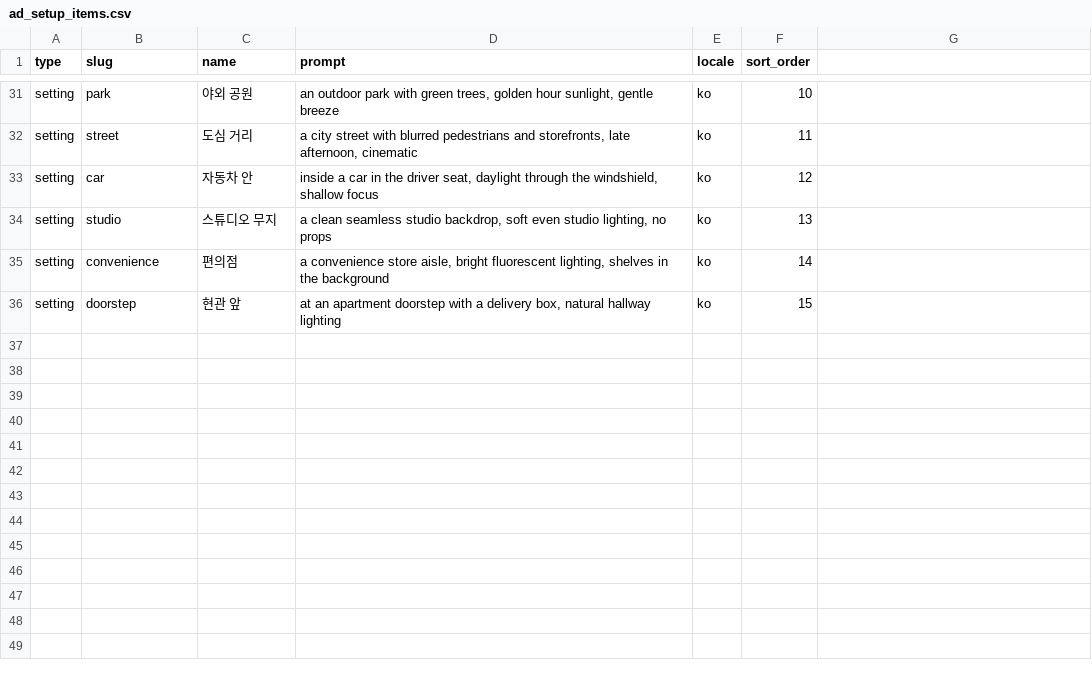
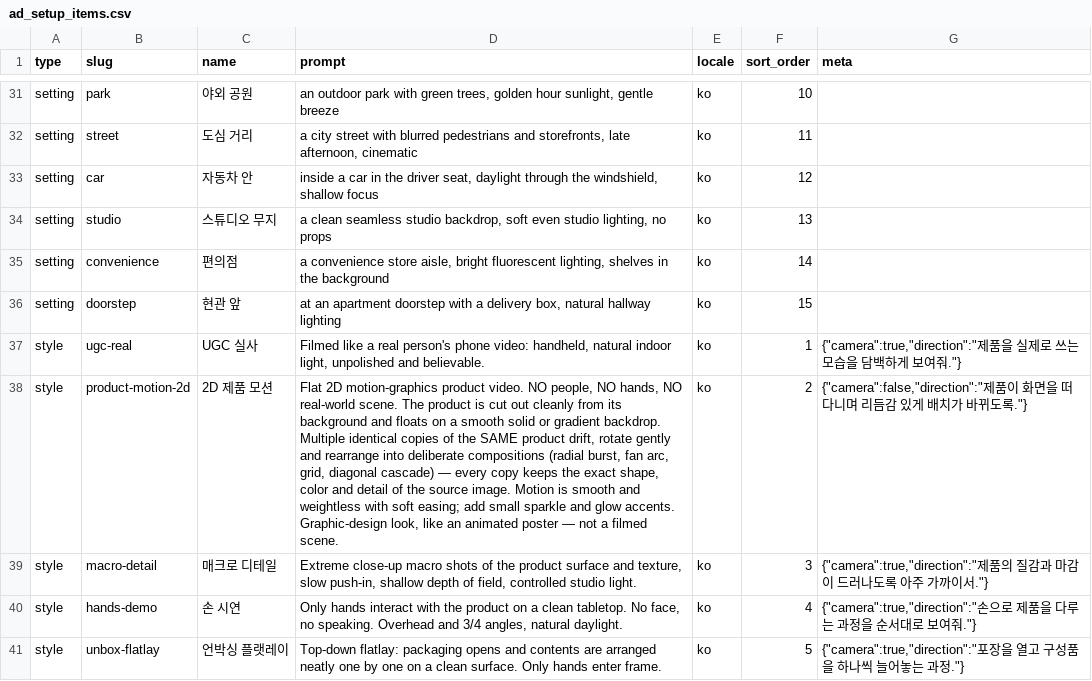
Before and after one commit to eatapple1004/HeyHoAI, a CSV file: docs/exports/ad_setup_items.csv, drawn as a sheet; only a part is shown, gaps mark what is left out; the diff names each change by its address in the sheet, - before the commit and + after, or states it on an @@ line.

```diff
--- a/docs/exports/ad_setup_items.csv
+++ b/docs/exports/ad_setup_items.csv
-G1: (empty)
+G1: meta
+row 37: style | ugc-real | UGC 실사 | Filmed like a real person's phone video: handheld, natural indoor light, unpolished and believable. | ko | 1 | {"camera":true,"direction":"제품을 실제로 쓰는 모습을 담백하게 보여줘."}
+row 38: style | product-motion-2d | 2D 제품 모션 | Flat 2D motion-graphics product video. NO people, NO hands, NO real-world scene. The product is cut out cleanly from its background and floats on a smooth solid or gradient backdrop. Multiple identical copies of the SAME product drift, rotate gently and rearrange into deliberate compositions (radial burst, fan arc, grid, diagonal cascade) — every copy keeps the exact shape, color and detail of the source image. Motion is smooth and weightless with soft easing; add small sparkle and glow accents. Graphic-design look, like an animated poster — not a filmed scene. | ko | 2 | {"camera":false,"direction":"제품이 화면을 떠다니며 리듬감 있게 배치가 바뀌도록."}
+row 39: style | macro-detail | 매크로 디테일 | Extreme close-up macro shots of the product surface and texture, slow push-in, shallow depth of field, controlled studio light. | ko | 3 | {"camera":true,"direction":"제품의 질감과 마감이 드러나도록 아주 가까이서."}
+row 40: style | hands-demo | 손 시연 | Only hands interact with the product on a clean tabletop. No face, no speaking. Overhead and 3/4 angles, natural daylight. | ko | 4 | {"camera":true,"direction":"손으로 제품을 다루는 과정을 순서대로 보여줘."}
+row 41: style | unbox-flatlay | 언박싱 플랫레이 | Top-down flatlay: packaging opens and contents are arranged neatly one by one on a clean surface. Only hands enter frame. | ko | 5 | {"camera":true,"direction":"포장을 열고 구성품을 하나씩 늘어놓는 과정."}
```
Also changed, not shown: 9 other files.
